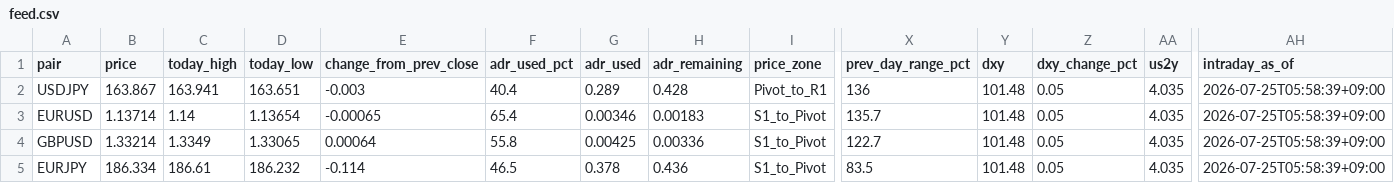
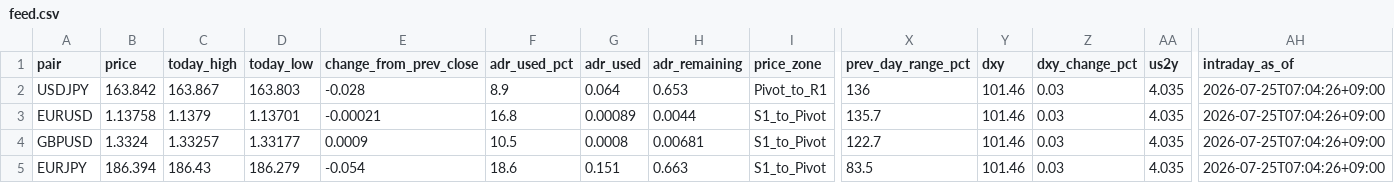
Before and after one commit to MFlab-inc/claude, a CSV file: data/feed.csv, drawn as a sheet; only a part is shown, gaps mark what is left out; the diff covers the shown part only; the diff names each change by its address in the sheet, - before the commit and + after, or states it on an @@ line.

```diff
--- a/data/feed.csv
+++ b/data/feed.csv
-B2 (price): 163.867
+B2 (price): 163.842
-C2 (today_high): 163.941
+C2 (today_high): 163.867
-D2 (today_low): 163.651
+D2 (today_low): 163.803
-E2 (change_from_prev_close): -0.003
+E2 (change_from_prev_close): -0.028
-F2 (adr_used_pct): 40.4
+F2 (adr_used_pct): 8.9
-G2 (adr_used): 0.289
+G2 (adr_used): 0.064
-H2 (adr_remaining): 0.428
+H2 (adr_remaining): 0.653
-Y2:Y5 (dxy): 101.48
+Y2:Y5 (dxy): 101.46
-Z2:Z5 (dxy_change_pct): 0.05
+Z2:Z5 (dxy_change_pct): 0.03
-AH2:AH5 (intraday_as_of): 2026-07-25T05:58:39+09:00
+AH2:AH5 (intraday_as_of): 2026-07-25T07:04:26+09:00
-B3 (price): 1.13714
+B3 (price): 1.13758
-C3 (today_high): 1.14
+C3 (today_high): 1.1379
-D3 (today_low): 1.13654
+D3 (today_low): 1.13701
-E3 (change_from_prev_close): -0.00065
+E3 (change_from_prev_close): -0.00021
-F3 (adr_used_pct): 65.4
+F3 (adr_used_pct): 16.8
-G3 (adr_used): 0.00346
+G3 (adr_used): 0.00089
-H3 (adr_remaining): 0.00183
+H3 (adr_remaining): 0.0044
-B4 (price): 1.33214
+B4 (price): 1.3324
-C4 (today_high): 1.3349
+C4 (today_high): 1.33257
-D4 (today_low): 1.33065
+D4 (today_low): 1.33177
-E4 (change_from_prev_close): 0.00064
+E4 (change_from_prev_close): 0.0009
-F4 (adr_used_pct): 55.8
+F4 (adr_used_pct): 10.5
-G4 (adr_used): 0.00425
+G4 (adr_used): 0.0008
-H4 (adr_remaining): 0.00336
+H4 (adr_remaining): 0.00681
-B5 (price): 186.334
+B5 (price): 186.394
-C5 (today_high): 186.61
+C5 (today_high): 186.43
-D5 (today_low): 186.232
+D5 (today_low): 186.279
-E5 (change_from_prev_close): -0.114
+E5 (change_from_prev_close): -0.054
-F5 (adr_used_pct): 46.5
+F5 (adr_used_pct): 18.6
-G5 (adr_used): 0.378
+G5 (adr_used): 0.151
-H5 (adr_remaining): 0.436
+H5 (adr_remaining): 0.663
```
Also changed, not shown: 70 edited cells elsewhere in this file, 5 other files.
